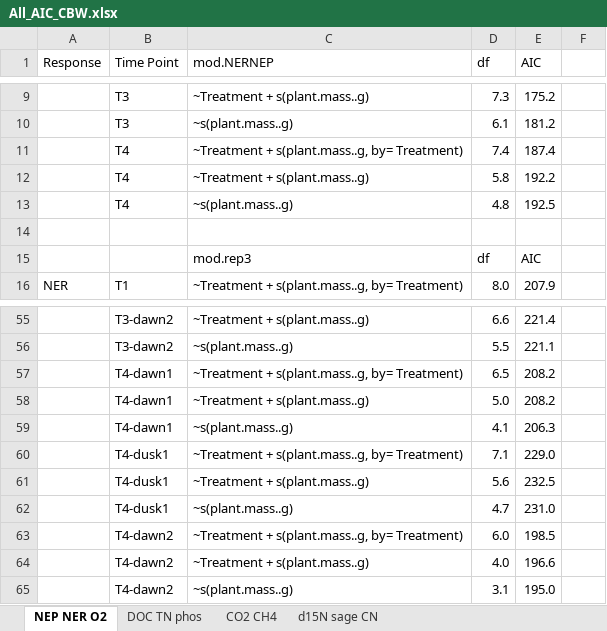
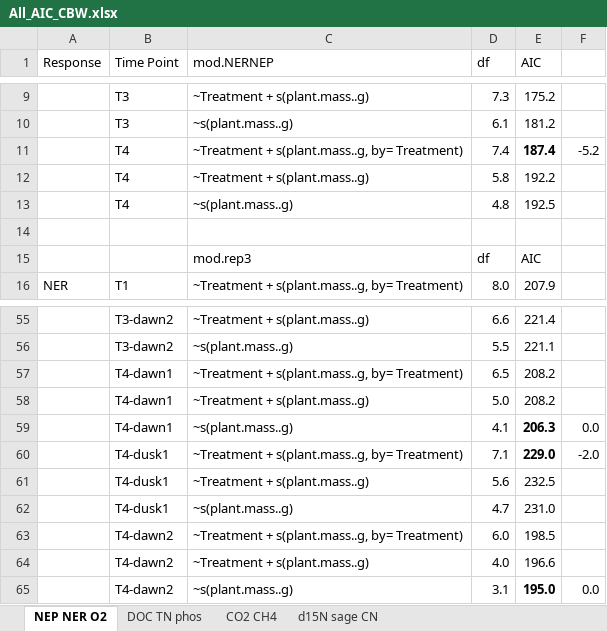
Before and after one commit to cbwall/Pyromania, an Excel workbook: output/AIC models/All_AIC_CBW.xlsx, sheet NEP NER O2, drawn as a sheet; only a part is shown, gaps mark what is left out; values as stored, in another font and other column widths than the file's, no borders; the diff covers the shown part only; the diff names each change by its address in the sheet, - before the commit and + after, or states it on an @@ line.

```diff
--- a/output/AIC models/All_AIC_CBW.xlsx (sheet NEP NER O2)
+++ b/output/AIC models/All_AIC_CBW.xlsx (sheet NEP NER O2)
-E11 bold: off
+E11 bold: on
-F11: (empty)
+F11: -5.2
-E59:E60 bold: off
+E59:E60 bold: on
-F59: (empty)
+F59: 0.0
-F60: (empty)
+F60: -2.0
-E65 bold: off
+E65 bold: on
-F65: (empty)
+F65: 0.0
```
Also changed, not shown: 9 edited cells and cell formats elsewhere in this sheet, 2 other files.
